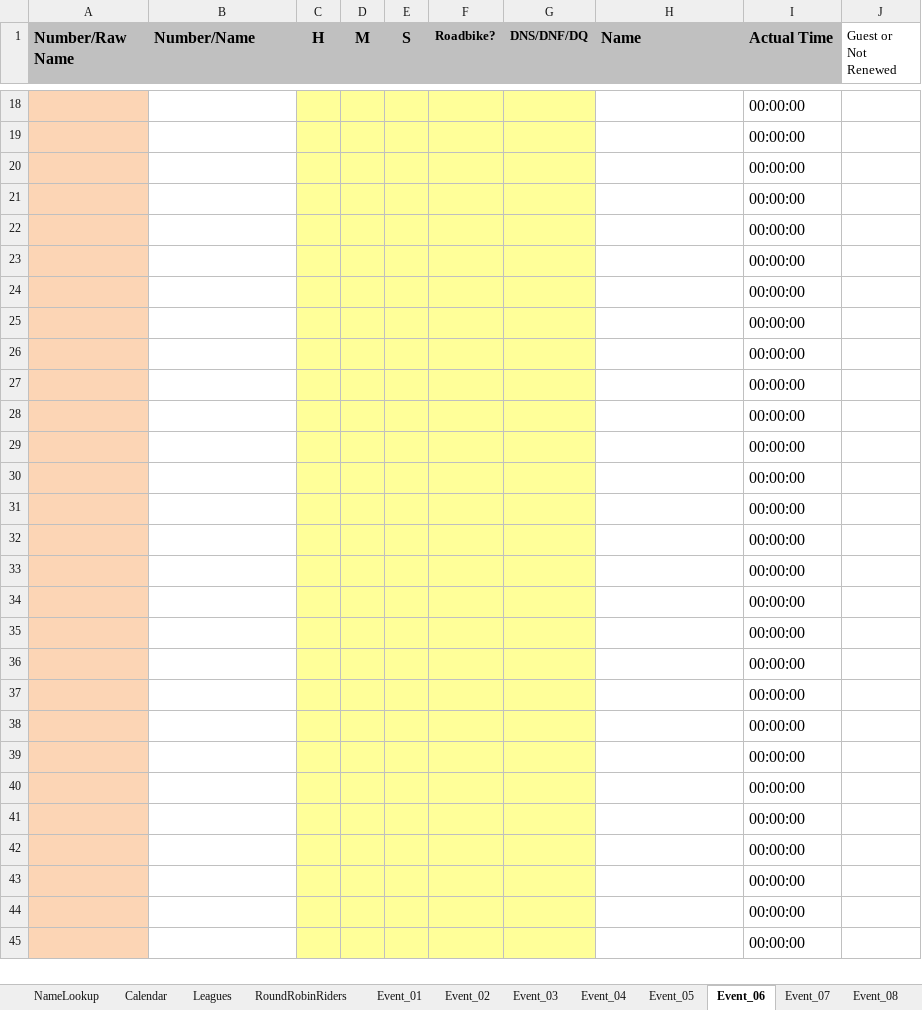
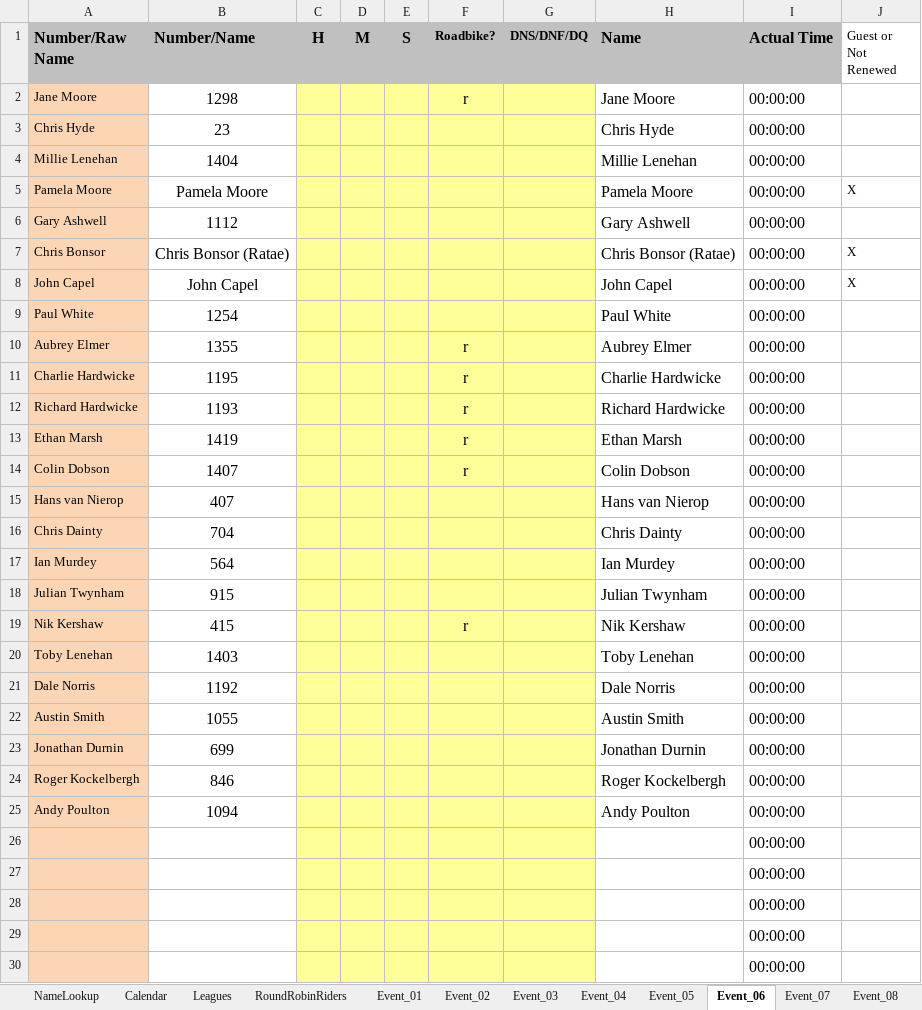
Before and after one commit to WellandValleyCC/WellandValleyCC.github.io, an Excel workbook: data/ClubEvents_2026.xlsx, sheet Event_06, drawn as a sheet; only a part is shown, gaps mark what is left out; the shorter side is filled out with more unchanged rows; values as stored, in another font and other column widths than the file's, no borders; conditional formats not drawn; removed rows and columns are numbered as before the commit, all else as after; the diff covers the shown part only; the diff names each change by its address in the sheet, - before the commit and + after, or states it on an @@ line.

Commit message:
Start sheets for Event 6 - 25mile TT
24 riders

```diff
--- a/data/ClubEvents_2026.xlsx (sheet Event_06)
+++ b/data/ClubEvents_2026.xlsx (sheet Event_06)
-row 18:  |  |  |  |  |  |  |  | 00:00:00
-row 19:  |  |  |  |  |  |  |  | 00:00:00
-row 20:  |  |  |  |  |  |  |  | 00:00:00
-row 21:  |  |  |  |  |  |  |  | 00:00:00
-row 22:  |  |  |  |  |  |  |  | 00:00:00
-row 23:  |  |  |  |  |  |  |  | 00:00:00
-row 24:  |  |  |  |  |  |  |  | 00:00:00
-row 25:  |  |  |  |  |  |  |  | 00:00:00
+row 2: Jane Moore | 1298 |  |  |  | r |  | Jane Moore | 00:00:00
+row 3: Chris Hyde | 23 |  |  |  |  |  | Chris Hyde | 00:00:00
+row 4: Millie Lenehan | 1404 |  |  |  |  |  | Millie Lenehan | 00:00:00
+row 5: Pamela Moore | Pamela Moore |  |  |  |  |  | Pamela Moore | 00:00:00 | X
+row 6: Gary Ashwell | 1112 |  |  |  |  |  | Gary Ashwell | 00:00:00
+row 7: Chris Bonsor | Chris Bonsor (Ratae) |  |  |  |  |  | Chris Bonsor (Ratae) | 00:00:00 | X
+row 8: John Capel | John Capel |  |  |  |  |  | John Capel | 00:00:00 | X
+row 9: Paul White | 1254 |  |  |  |  |  | Paul White | 00:00:00
+row 10: Aubrey Elmer | 1355 |  |  |  | r |  | Aubrey Elmer | 00:00:00
+row 11: Charlie Hardwicke | 1195 |  |  |  | r |  | Charlie Hardwicke | 00:00:00
+row 12: Richard Hardwicke | 1193 |  |  |  | r |  | Richard Hardwicke | 00:00:00
+row 13: Ethan Marsh | 1419 |  |  |  | r |  | Ethan Marsh | 00:00:00
+row 14: Colin Dobson | 1407 |  |  |  | r |  | Colin Dobson | 00:00:00
+row 15: Hans van Nierop | 407 |  |  |  |  |  | Hans van Nierop | 00:00:00
+row 16: Chris Dainty | 704 |  |  |  |  |  | Chris Dainty | 00:00:00
+row 17: Ian Murdey | 564 |  |  |  |  |  | Ian Murdey | 00:00:00
+row 18: Julian Twynham | 915 |  |  |  |  |  | Julian Twynham | 00:00:00
+row 19: Nik Kershaw | 415 |  |  |  | r |  | Nik Kershaw | 00:00:00
+row 20: Toby Lenehan | 1403 |  |  |  |  |  | Toby Lenehan | 00:00:00
+row 21: Dale Norris | 1192 |  |  |  |  |  | Dale Norris | 00:00:00
+row 22: Austin Smith | 1055 |  |  |  |  |  | Austin Smith | 00:00:00
+row 23: Jonathan Durnin | 699 |  |  |  |  |  | Jonathan Durnin | 00:00:00
+row 24: Roger Kockelbergh | 846 |  |  |  |  |  | Roger Kockelbergh | 00:00:00
+row 25: Andy Poulton | 1094 |  |  |  |  |  | Andy Poulton | 00:00:00
```
Also changed, not shown: 16 removed rows elsewhere in this sheet.
